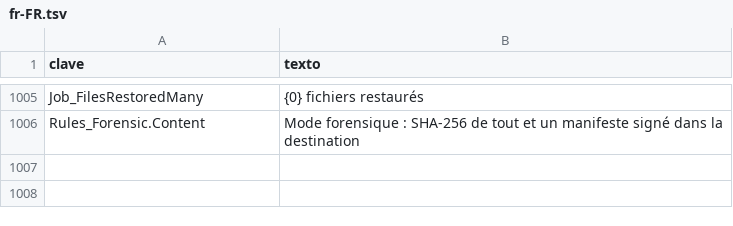
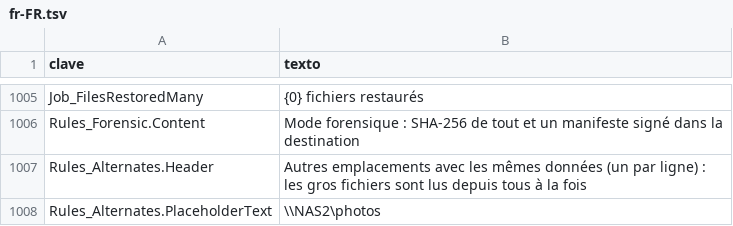
Before and after one commit to cbatista96/MegaCopier, a TSV file: tools/Strings/i18n/fr-FR.tsv, drawn as a sheet; only a part is shown, gaps mark what is left out.

```diff
--- a/tools/Strings/i18n/fr-FR.tsv
+++ b/tools/Strings/i18n/fr-FR.tsv
@@ -1006 +1006,3 @@ Job_FilesRestoredMany	{0} fichiers restaurés
 Rules_Forensic.Content	Mode forensique : SHA-256 de tout et un manifeste signé dans la destination
+Rules_Alternates.Header	Autres emplacements avec les mêmes données (un par ligne) : les gros fichiers sont lus depuis tous à la fois
+Rules_Alternates.PlaceholderText	\\NAS2\photos
```
Also changed, not shown: tools/Strings/i18n/fr-FR.engine.tsv, tools/Strings/i18n/ja-JP.engine.tsv, 49 other files.
